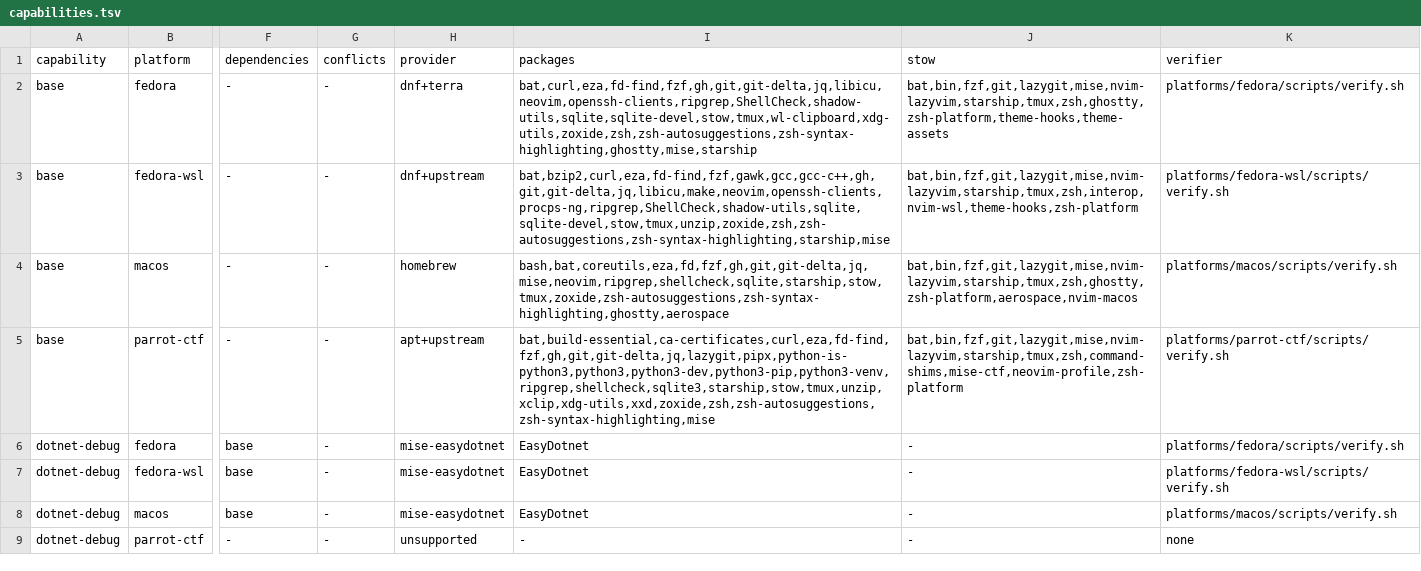
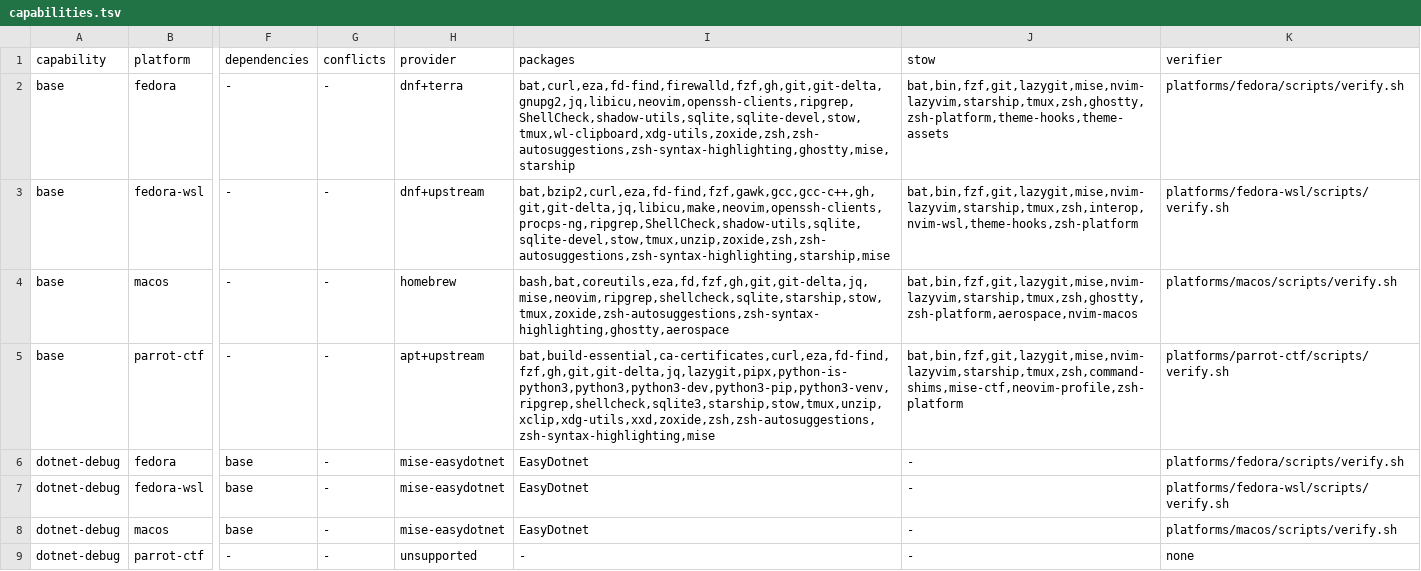
Before and after one commit to KasperElbo/dotfiles, a TSV file: config/capabilities.tsv, drawn as a sheet; only a part is shown, gaps mark what is left out; the diff names each change by its address in the sheet, - before the commit and + after, or states it on an @@ line.

Commit message:
Close Fedora and WSL platform boundaries

```diff
--- a/config/capabilities.tsv
+++ b/config/capabilities.tsv
-I2 (packages): bat,curl,eza,fd-find,fzf,gh,git,git-delta,jq,libicu,neovim,openssh-clients,ripgrep,ShellCheck,shadow-utils,sqlite,sqlite-devel,stow,tmux,wl-clipboard,xdg-utils,zoxide,zsh,zsh-autosuggestions,zsh-syntax-highlighting,ghostty,mise,starship
+I2 (packages): bat,curl,eza,fd-find,firewalld,fzf,gh,git,git-delta,gnupg2,jq,libicu,neovim,openssh-clients,ripgrep,ShellCheck,shadow-utils,sqlite,sqlite-devel,stow,tmux,wl-clipboard,xdg-utils,zoxide,zsh,zsh-autosuggestions,zsh-syntax-highlighting,ghostty,mise,starship
```
Also changed, not shown: 19 other files.
